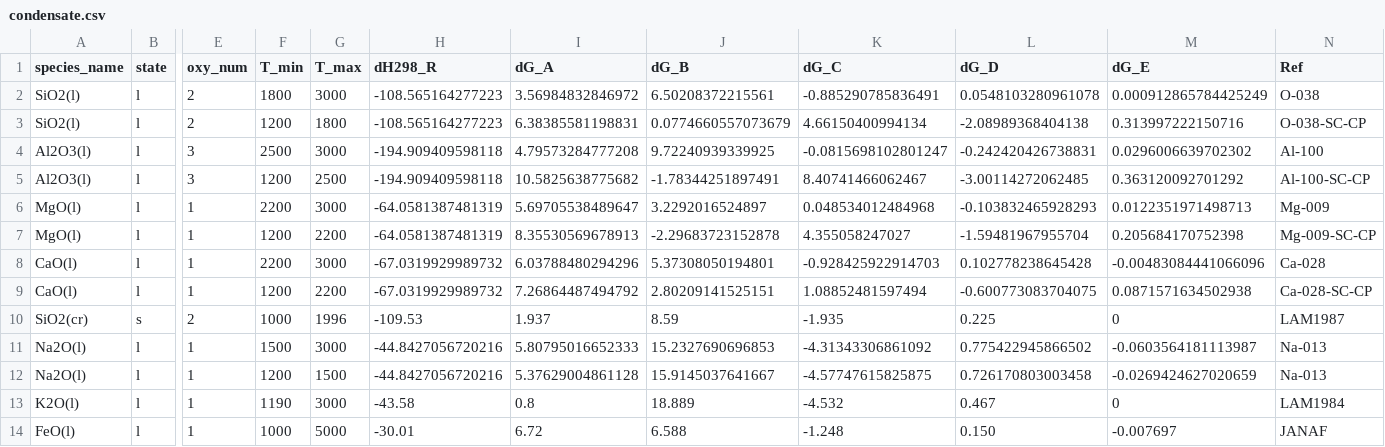
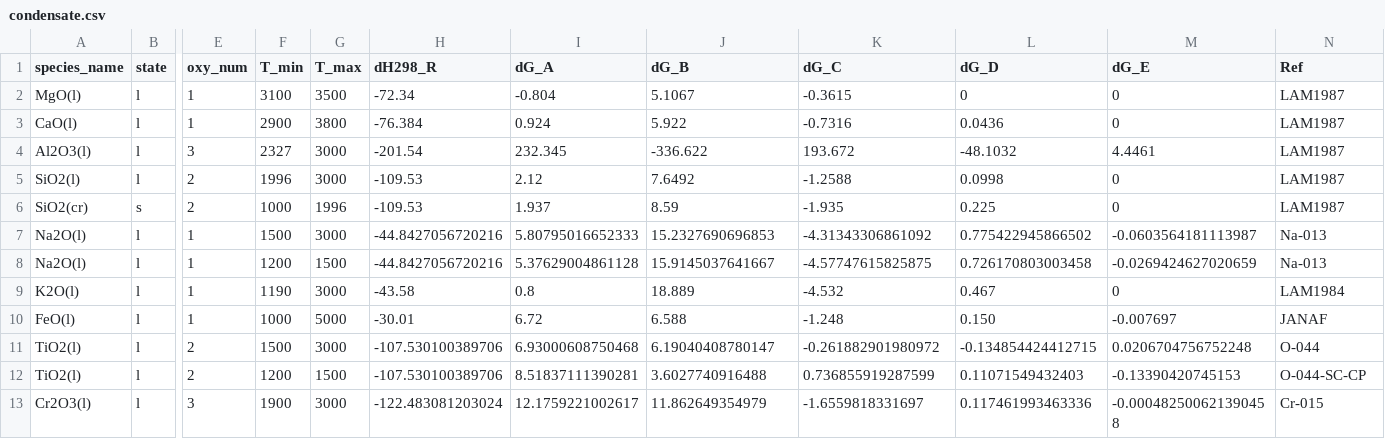
Before and after one commit to simonrowland/openimcc, a CSV file: src/openimcc/data/packs/sf04-published/condensate.csv (was src/openimcc/data/packs/gas-janaf-parent-liquids-research/condensate.csv), drawn as a sheet; only a part is shown, gaps mark what is left out; the shorter side is filled out with more unchanged rows; removed rows and columns are numbered as before the commit, all else as after; rows hold the shown columns only; the diff names each change by its address in the sheet, - before the commit and + after, or states it on an @@ line.

```diff
--- a/src/openimcc/data/packs/gas-janaf-parent-liquids-research/condensate.csv
+++ b/src/openimcc/data/packs/sf04-published/condensate.csv
-row 2: SiO2(l) | l | 2 | 1800 | 3000 | -108.565164277223 | 3.56984832846972 | 6.50208372215561 | -0.885290785836491 | 0.0548103280961078 | 0.000912865784425249 | O-038
-row 3: SiO2(l) | l | 2 | 1200 | 1800 | -108.565164277223 | 6.38385581198831 | 0.0774660557073679 | 4.66150400994134 | -2.08989368404138 | 0.313997222150716 | O-038-SC-CP
+row 2: MgO(l) | l | 1 | 3100 | 3500 | -72.34 | -0.804 | 5.1067 | -0.3615 | 0 | 0 | LAM1987
+row 3: CaO(l) | l | 1 | 2900 | 3800 | -76.384 | 0.924 | 5.922 | -0.7316 | 0.0436 | 0 | LAM1987
-F4 (T_min): 2500
+F4 (T_min): 2327
-H4 (dH298_R): -194.909409598118
+H4 (dH298_R): -201.54
-I4 (dG_A): 4.79573284777208
+I4 (dG_A): 232.345
-J4 (dG_B): 9.72240939339925
+J4 (dG_B): -336.622
-K4 (dG_C): -0.0815698102801247
+K4 (dG_C): 193.672
-L4 (dG_D): -0.242420426738831
+L4 (dG_D): -48.1032
-M4 (dG_E): 0.0296006639702302
+M4 (dG_E): 4.4461
-N4 (Ref): Al-100
+N4 (Ref): LAM1987
-row 5: Al2O3(l) | l | 3 | 1200 | 2500 | -194.909409598118 | 10.5825638775682 | -1.78344251897491 | 8.40741466062467 | -3.00114272062485 | 0.363120092701292 | Al-100-SC-CP
-row 6: MgO(l) | l | 1 | 2200 | 3000 | -64.0581387481319 | 5.69705538489647 | 3.2292016524897 | 0.048534012484968 | -0.103832465928293 | 0.0122351971498713 | Mg-009
-row 7: MgO(l) | l | 1 | 1200 | 2200 | -64.0581387481319 | 8.35530569678913 | -2.29683723152878 | 4.355058247027 | -1.59481967955704 | 0.205684170752398 | Mg-009-SC-CP
-row 8: CaO(l) | l | 1 | 2200 | 3000 | -67.0319929989732 | 6.03788480294296 | 5.37308050194801 | -0.928425922914703 | 0.102778238645428 | -0.00483084441066096 | Ca-028
-row 9: CaO(l) | l | 1 | 1200 | 2200 | -67.0319929989732 | 7.26864487494792 | 2.80209141525151 | 1.08852481597494 | -0.600773083704075 | 0.0871571634502938 | Ca-028-SC-CP
+row 5: SiO2(l) | l | 2 | 1996 | 3000 | -109.53 | 2.12 | 7.6492 | -1.2588 | 0.0998 | 0 | LAM1987
```
Also changed, not shown: src/openimcc/data/gas/condensate.csv, 15 other files.
